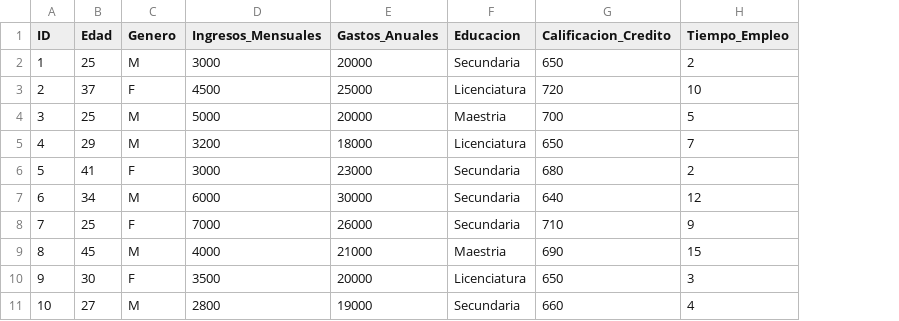
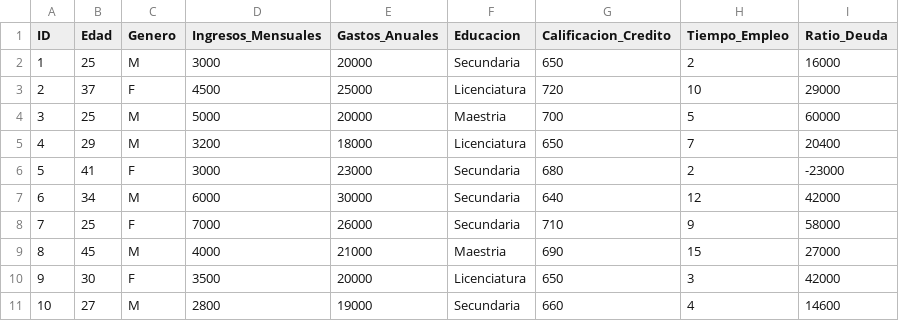
Before and after one commit to crobledos01/IABD--sistemas-aprendizaje-automatico, a CSV file: Ejercicios/limpiar-scv/data_preprocessed.csv, drawn as a sheet; the diff names each change by its address in the sheet, - before the commit and + after, or states it on an @@ line.

Commit message:
añadidos los titulos del limpiar-csv

```diff
--- a/Ejercicios/limpiar-scv/data_preprocessed.csv
+++ b/Ejercicios/limpiar-scv/data_preprocessed.csv
+column I (Ratio_Deuda), rows 2-11: 16000 | 29000 | 60000 | 20400 | -23000 | 42000 | 58000 | 27000 | 42000 | 14600
```
Also changed, not shown: 12 other files.
